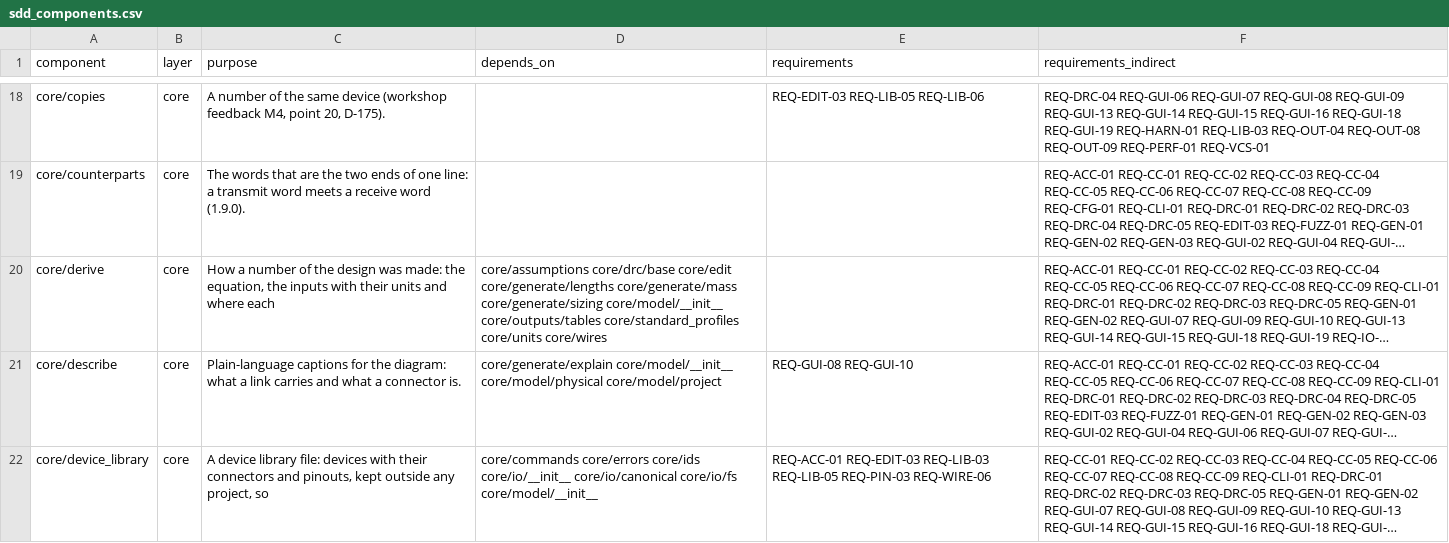
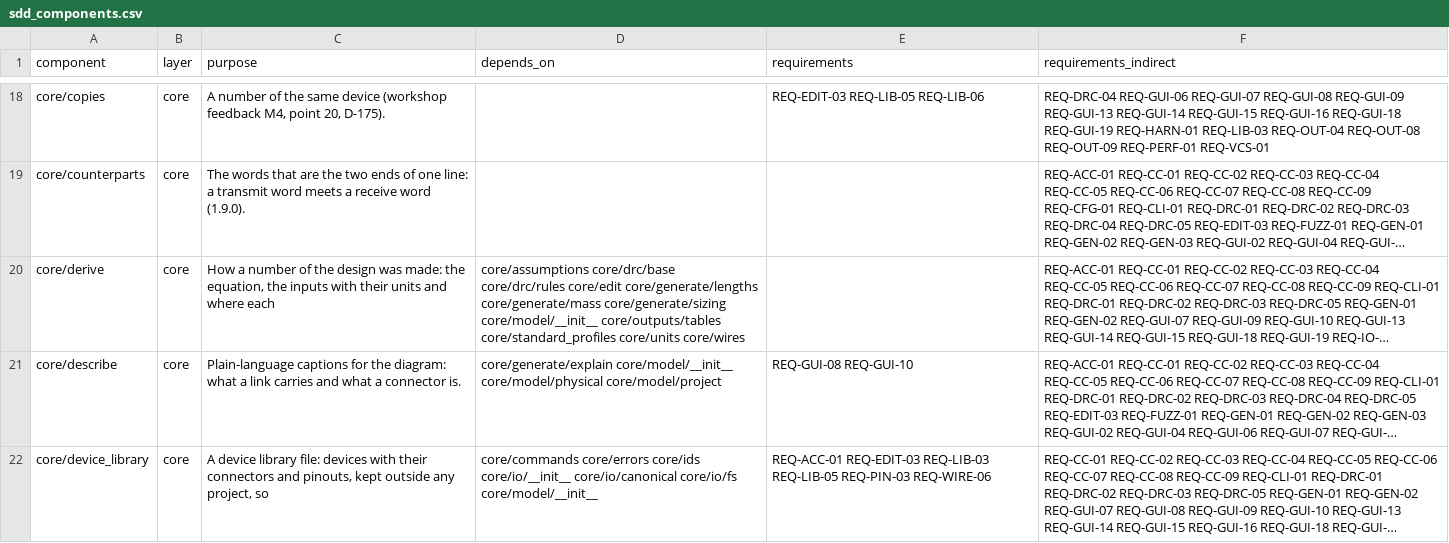
Before and after one commit to 0h3xn4/WireViz-HarnessDesignStudio, a CSV file: HarnessDesignStudio/compliance/sdd_components.csv, drawn as a sheet; only a part is shown, gaps mark what is left out; long unchanged cells end in …; the diff covers the shown part only; the diff names each change by its address in the sheet, - before the commit and + after, or states it on an @@ line.

```diff
--- a/HarnessDesignStudio/compliance/sdd_components.csv
+++ b/HarnessDesignStudio/compliance/sdd_components.csv
-D20 (depends_on): core/assumptions core/drc/base core/edit core/generate/lengths…
+D20 (depends_on): core/assumptions core/drc/base core/drc/rules core/edit core/generate/lengths…
```
Also changed, not shown: 2 edited cells elsewhere in this file, 14 other files.
